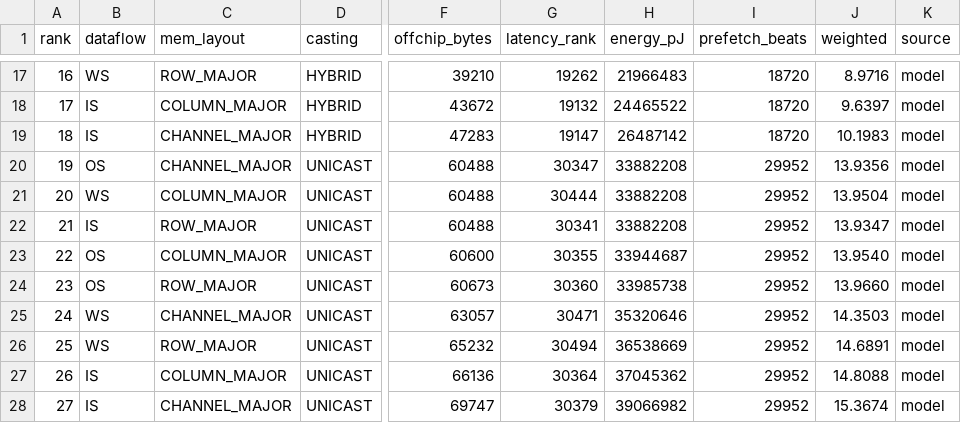
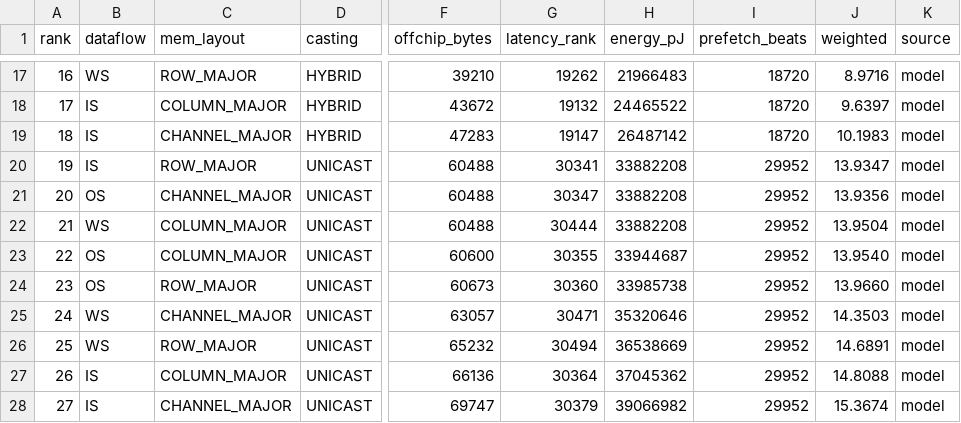
Before and after one commit to DilshanPathegamage123/Quadramind_DNN_Accelerator, a CSV file: Integrated_Simulator_Backup_updated/sim_framework/results/chooser/ranked_tiny_cnn_offchip.csv, drawn as a sheet; only a part is shown, gaps mark what is left out; the diff covers the shown part only; the diff names each change by its address in the sheet, - before the commit and + after, or states it on an @@ line.

```diff
--- a/Integrated_Simulator_Backup_updated/sim_framework/results/chooser/ranked_tiny_cnn_offchip.csv
+++ b/Integrated_Simulator_Backup_updated/sim_framework/results/chooser/ranked_tiny_cnn_offchip.csv
-B20 (dataflow): OS
+B20 (dataflow): IS
-C20 (mem_layout): CHANNEL_MAJOR
+C20 (mem_layout): ROW_MAJOR
-G20 (latency_rank): 30347
+G20 (latency_rank): 30341
-J20 (weighted): 13.9356
+J20 (weighted): 13.9347
-B21 (dataflow): WS
+B21 (dataflow): OS
-C21 (mem_layout): COLUMN_MAJOR
+C21 (mem_layout): CHANNEL_MAJOR
-G21 (latency_rank): 30444
+G21 (latency_rank): 30347
-J21 (weighted): 13.9504
+J21 (weighted): 13.9356
-B22 (dataflow): IS
+B22 (dataflow): WS
-C22 (mem_layout): ROW_MAJOR
+C22 (mem_layout): COLUMN_MAJOR
-G22 (latency_rank): 30341
+G22 (latency_rank): 30444
-J22 (weighted): 13.9347
+J22 (weighted): 13.9504
```
Also changed, not shown: 24 edited cells elsewhere in this file, 3 other files.
